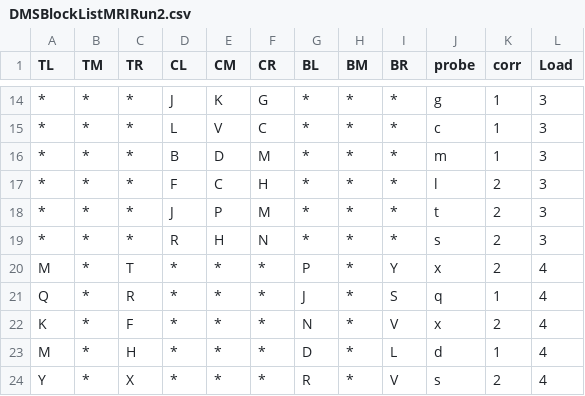
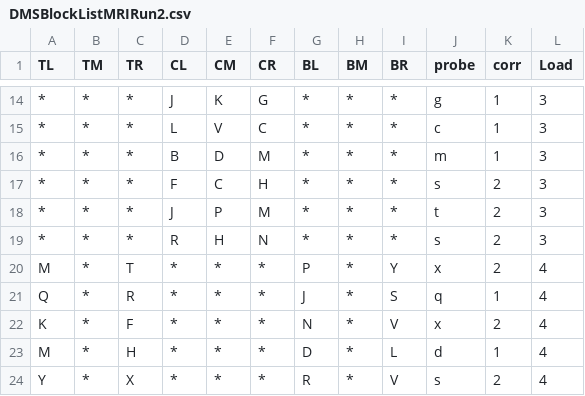
Before and after one commit to NCMlab/CognitiveTasks, a CSV file: DMSPsychopyFiles/DMSBlockListMRIRun2.csv, drawn as a sheet; only a part is shown, gaps mark what is left out.

```diff
--- a/DMSPsychopyFiles/DMSBlockListMRIRun2.csv
+++ b/DMSPsychopyFiles/DMSBlockListMRIRun2.csv
@@ -16,3 +16,3 @@ TL,TM,TR,CL,CM,CR,BL,BM,BR,probe,corr,Load
 *,*,*,B,D,M,*,*,*,m,1,3
-*,*,*,F,C,H,*,*,*,l,2,3
+*,*,*,F,C,H,*,*,*,s,2,3
 *,*,*,J,P,M,*,*,*,t,2,3
```
Also changed, not shown: 4 other files.
